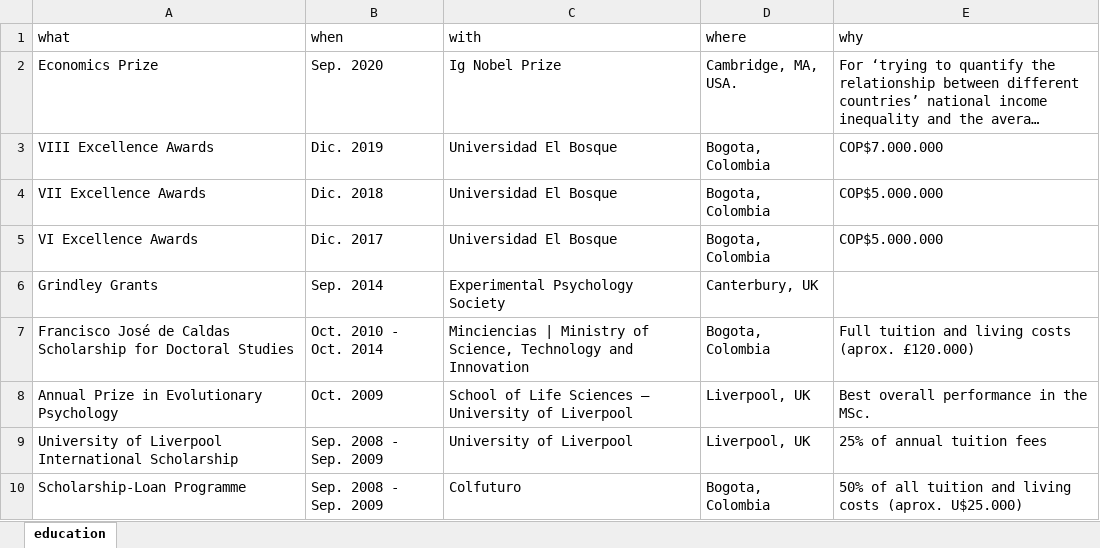
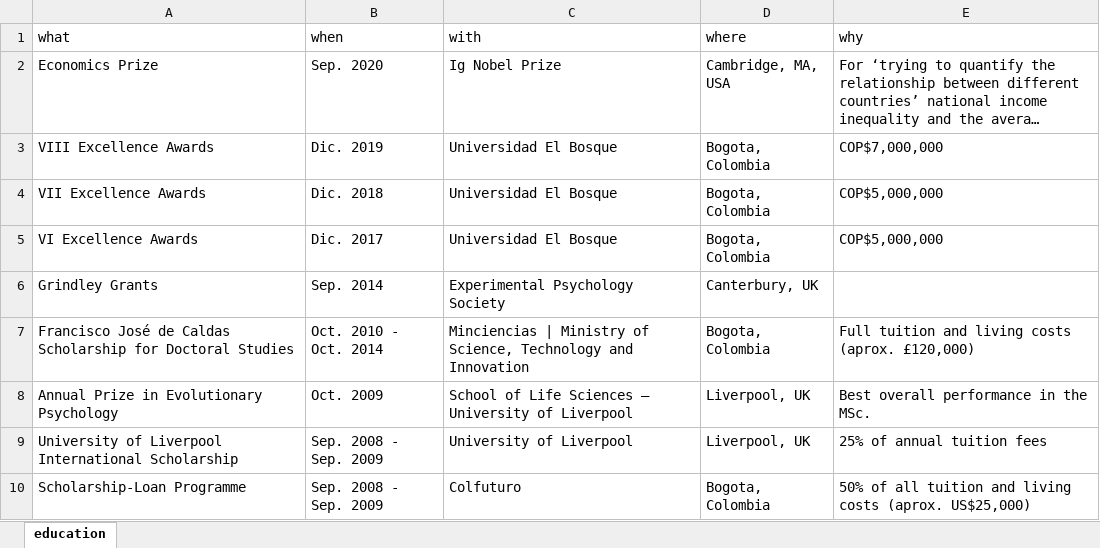
Before and after one commit to JDLeongomez/JDL_CV-OLD, an Excel workbook: OTRAS_ENG - York/data/award.xlsx, sheet education, drawn as a sheet; long unchanged cells end in …; values as stored, in another font and other column widths than the file's, no borders; the diff names each change by its address in the sheet, - before the commit and + after, or states it on an @@ line.

```diff
--- a/OTRAS_ENG - York/data/award.xlsx (sheet education)
+++ b/OTRAS_ENG - York/data/award.xlsx (sheet education)
-D2 (where): Cambridge, MA, USA.
+D2 (where): Cambridge, MA, USA
-E3 (why): COP$7.000.000
+E3 (why): COP$7,000,000
-E4:E5 (why): COP$5.000.000
+E4:E5 (why): COP$5,000,000
-E7 (why): …costs (aprox. £120.000)
+E7 (why): …costs (aprox. £120,000)
-E10 (why): …costs (aprox. U$25.000)
+E10 (why): …costs (aprox. US$25,000)
```
Also changed, not shown: OTRAS_ENG - York/data/education.xlsx, OTRAS_ENG - York/data/event.xlsx, 19 other files.
